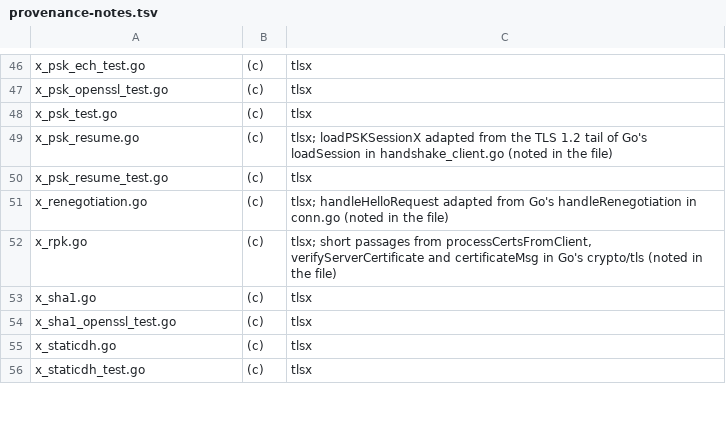
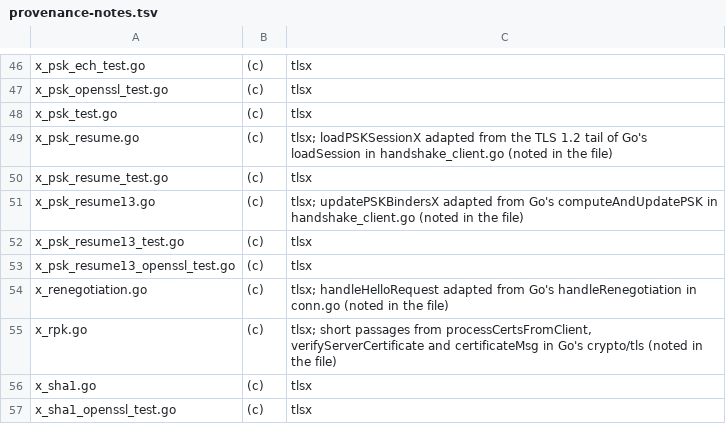
Before and after one commit to cB-Sigma/tlsx, a TSV file: scripts/provenance-notes.tsv, drawn as a sheet; only a part is shown, gaps mark what is left out; the shorter side is filled out with more unchanged rows; the diff names each change by its address in the sheet, - before the commit and + after, or states it on an @@ line.

Commit message:
psk: resume TLS 1.3 external-PSK sessions, bound to their pre-shared key
With PSKConfig.Resumption and TLS13, a server sends NewSessionTicket after
an external-PSK handshake and a client resumes with the resumption PSK
(RFC 8446 2.2, 4.6.1), in psk_dhe_ke and, under AllowNoDHE/PreferNoDHE,
psk_ke. The session carries the PSK binding of the TLS 1.2 resumption: the
client checks Identity and Key, the server calls Lookup, and a removed or
changed key ends resumption of its sessions.

The client offers the ticket first and its external identity second, each
with its own binder (also after a HelloRetryRequest; the external age is
0), so a server that cannot resume the ticket takes the PSK in the same
round trip. A tlsx server tries tickets before external identities. With
ECH only the ticket is offered, in the inner ClientHello. Tested Go to Go
and against OpenSSL 3.6.4 in both roles; BoGo results unchanged.

```diff
--- a/scripts/provenance-notes.tsv
+++ b/scripts/provenance-notes.tsv
+row 51: x_psk_resume13.go | (c) | tlsx; updatePSKBindersX adapted from Go's computeAndUpdatePSK in handshake_client.go (noted in the file)
+row 52: x_psk_resume13_test.go | (c) | tlsx
+row 53: x_psk_resume13_openssl_test.go | (c) | tlsx
```
Also changed, not shown: 13 other files.
